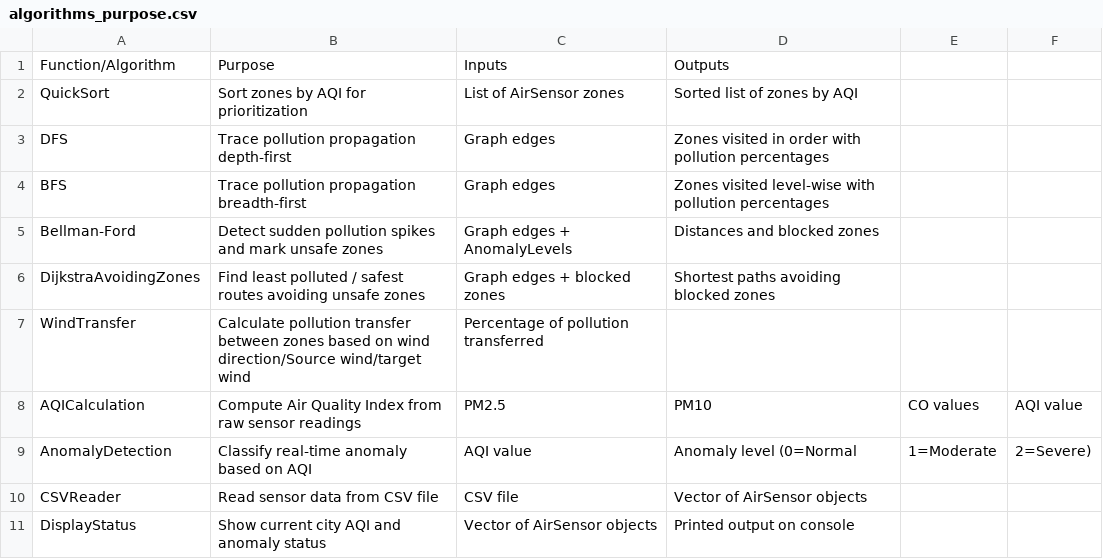
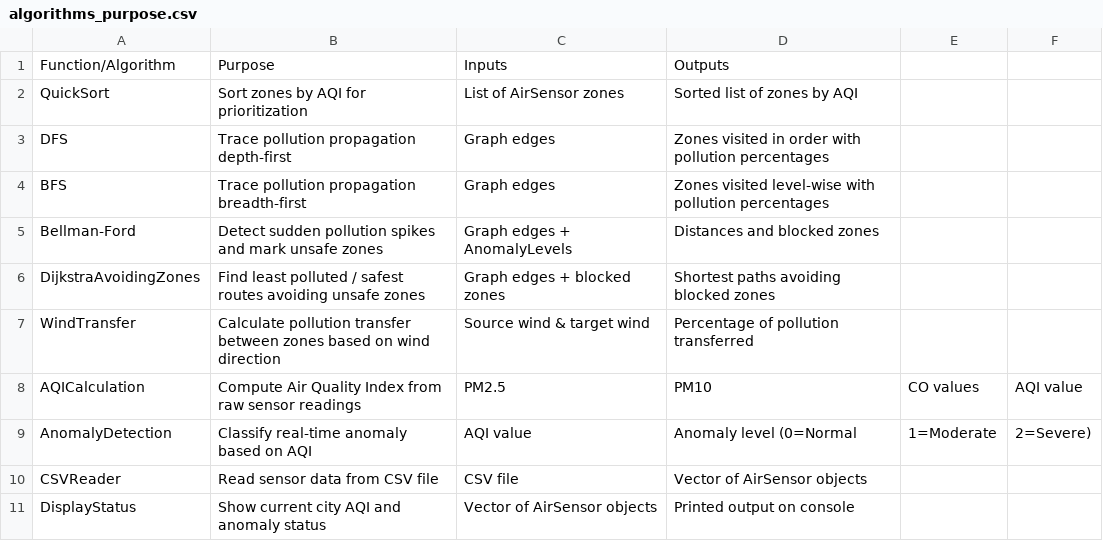
Before and after one commit to SunilSK296/team9.github.io, a CSV file: Sunil/Pollution Moniter/Air/algorithms_purpose.csv, drawn as a sheet.

Commit message:
Update algorithms_purpose.csv

```diff
--- a/Sunil/Pollution Moniter/Air/algorithms_purpose.csv
+++ b/Sunil/Pollution Moniter/Air/algorithms_purpose.csv
@@ -6,3 +6,3 @@ Bellman-Ford,Detect sudden pollution spikes and mark unsafe zones,Graph edges +
 DijkstraAvoidingZones,Find least polluted / safest routes avoiding unsafe zones,Graph edges + blocked zones,Shortest paths avoiding blocked zones
-WindTransfer,Calculate pollution transfer between zones based on wind direction/Source wind/target wind,Percentage of pollution transferred
+WindTransfer,Calculate pollution transfer between zones based on wind direction,Source wind & target wind,Percentage of pollution transferred
 AQICalculation,Compute Air Quality Index from raw sensor readings,PM2.5, PM10, CO values,AQI value
```
